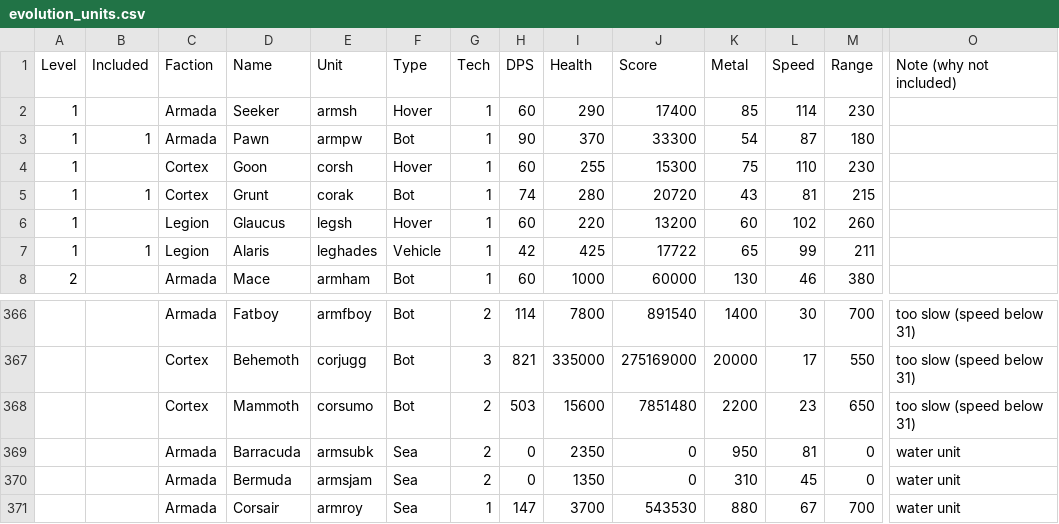
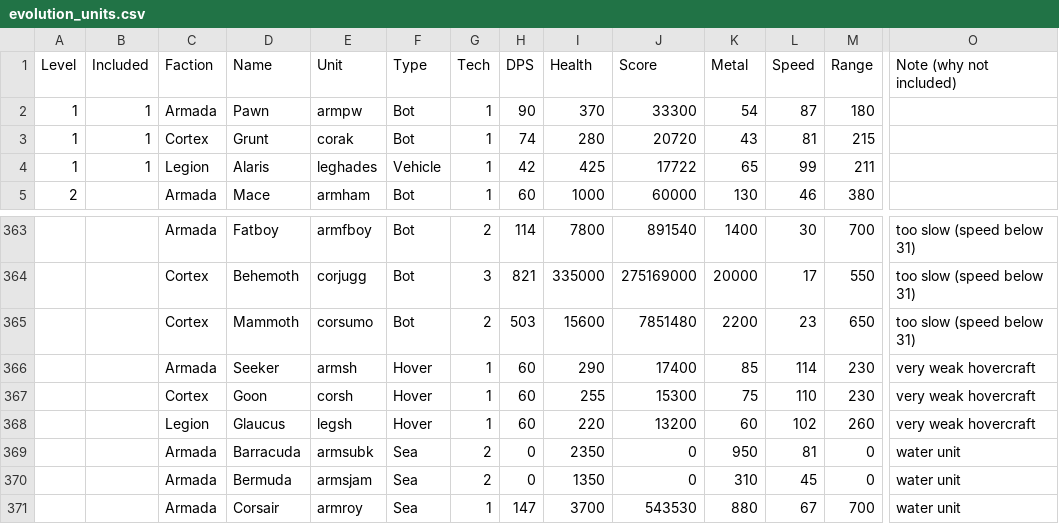
Before and after one commit to Ralf1108/BARLevelEditor, a CSV file: LevelEditor/game-modes/evolution_units.csv, drawn as a sheet; only a part is shown, gaps mark what is left out; removed rows and columns are numbered as before the commit, all else as after; rows hold the shown columns only; the diff names each change by its address in the sheet, - before the commit and + after, or states it on an @@ line.

```diff
--- a/LevelEditor/game-modes/evolution_units.csv
+++ b/LevelEditor/game-modes/evolution_units.csv
-row 2: 1 |  | Armada | Seeker | armsh | Hover | 1 | 60 | 290 | 17400 | 85 | 114 | 230
-row 4: 1 |  | Cortex | Goon | corsh | Hover | 1 | 60 | 255 | 15300 | 75 | 110 | 230
-row 6: 1 |  | Legion | Glaucus | legsh | Hover | 1 | 60 | 220 | 13200 | 60 | 102 | 260
+row 366:  |  | Armada | Seeker | armsh | Hover | 1 | 60 | 290 | 17400 | 85 | 114 | 230 | very weak hovercraft
+row 367:  |  | Cortex | Goon | corsh | Hover | 1 | 60 | 255 | 15300 | 75 | 110 | 230 | very weak hovercraft
+row 368:  |  | Legion | Glaucus | legsh | Hover | 1 | 60 | 220 | 13200 | 60 | 102 | 260 | very weak hovercraft
```
Also changed, not shown: 6 other files.
